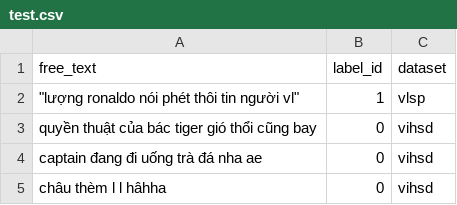
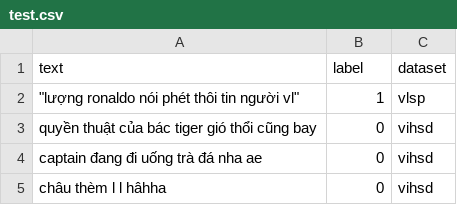
Before and after one commit to Toan-it-mta/Textreactionary, a CSV file: datasets/test.csv, drawn as a sheet; only a part is shown.

```diff
--- a/datasets/test.csv
+++ b/datasets/test.csv
@@ -1,2 +1,2 @@
-free_text,label_id,dataset
+text,label,dataset
 """lượng ronaldo nói phét thôi tin người vl""",1,vlsp
```
Also changed, not shown: datasets/val.csv, 1 other file.
